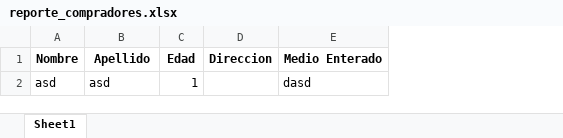
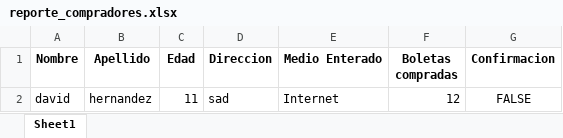
Before and after one commit to 300CIS017-Object-Oriented-Programming/0-2-proyecto-segunda-parte-jhon-mejias-y-brayan-zuluaga, an Excel workbook: outputs/reporte_compradores.xlsx, sheet Sheet1, drawn as a sheet; values as stored, in another font and other column widths than the file's, no borders; removed rows and columns are numbered as before the commit, all else as after; the diff names each change by its address in the sheet, - before the commit and + after, or states it on an @@ line.

Commit message:
reporte

```diff
--- a/outputs/reporte_compradores.xlsx (sheet Sheet1)
+++ b/outputs/reporte_compradores.xlsx (sheet Sheet1)
+column F (Boletas compradas), empty
+column G (Confirmacion), empty
-row 2: asd | asd | 1 |  | dasd
+row 2: david | hernandez | 11 | sad | Internet | 12 | FALSE
```
Also changed, not shown: 3 other files.
